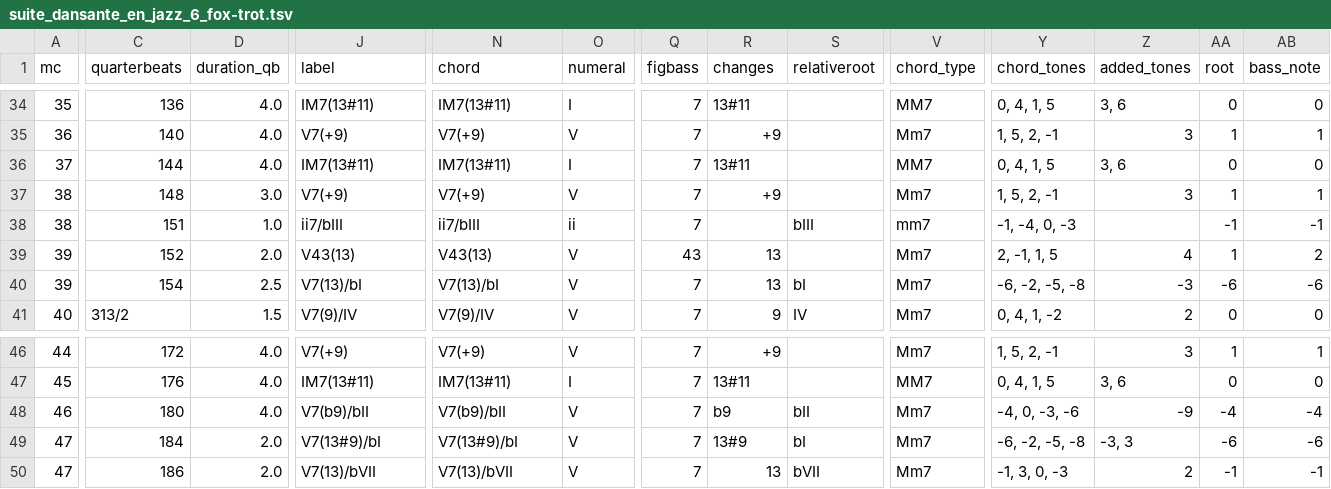
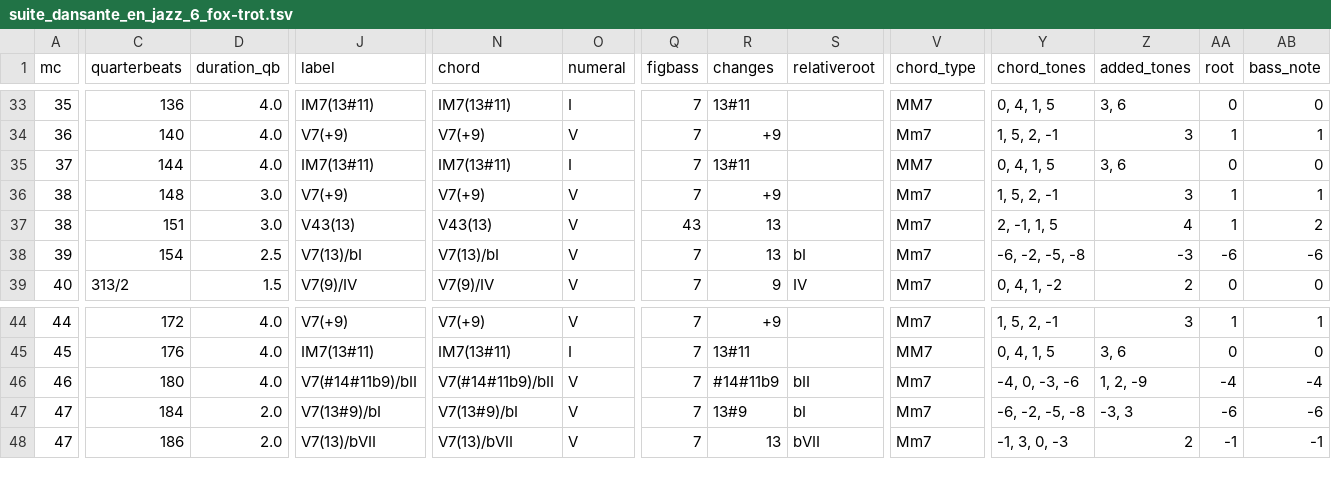
Before and after one commit to DCMLab/schulhoff_suite_dansante_en_jazz, a TSV file: harmonies/suite_dansante_en_jazz_6_fox-trot.tsv, drawn as a sheet; only a part is shown, gaps mark what is left out; removed rows and columns are numbered as before the commit, all else as after; rows hold the shown columns only; the diff covers the shown part only; the diff names each change by its address in the sheet, - before the commit and + after, or states it on an @@ line.

```diff
--- a/harmonies/suite_dansante_en_jazz_6_fox-trot.tsv
+++ b/harmonies/suite_dansante_en_jazz_6_fox-trot.tsv
-D37 (duration_qb): 1.0
+D37 (duration_qb): 3.0
-J37 (label): ii7/bIII
+J37 (label): V43(13)
-N37 (chord): ii7/bIII
+N37 (chord): V43(13)
-O37 (numeral): ii
+O37 (numeral): V
-Q37 (figbass): 7
+Q37 (figbass): 43
-R37 (changes): (empty)
+R37 (changes): 13
-S37 (relativeroot): bIII
+S37 (relativeroot): (empty)
-V37 (chord_type): mm7
+V37 (chord_type): Mm7
-Y37 (chord_tones): -1, -4, 0, -3
+Y37 (chord_tones): 2, -1, 1, 5
-Z37 (added_tones): (empty)
+Z37 (added_tones): 4
-AA37 (root): -1
+AA37 (root): 1
-AB37 (bass_note): -1
+AB37 (bass_note): 2
-row 39: 39 | 152 | 2.0 | V43(13) | V43(13) | V | 43 | 13 |  | Mm7 | 2, -1, 1, 5 | 4 | 1 | 2
-J46 (label): V7(b9)/bII
+J46 (label): V7(#14#11b9)/bII
-N46 (chord): V7(b9)/bII
+N46 (chord): V7(#14#11b9)/bII
-R46 (changes): b9
+R46 (changes): #14#11b9
-Z46 (added_tones): -9
+Z46 (added_tones): 1, 2, -9
```
Also changed, not shown: 1 removed row and 35 edited cells elsewhere in this file, metadata.tsv, reviewed/suite_dansante_en_jazz_6_fox-trot_reviewed.tsv, 3 other files.
